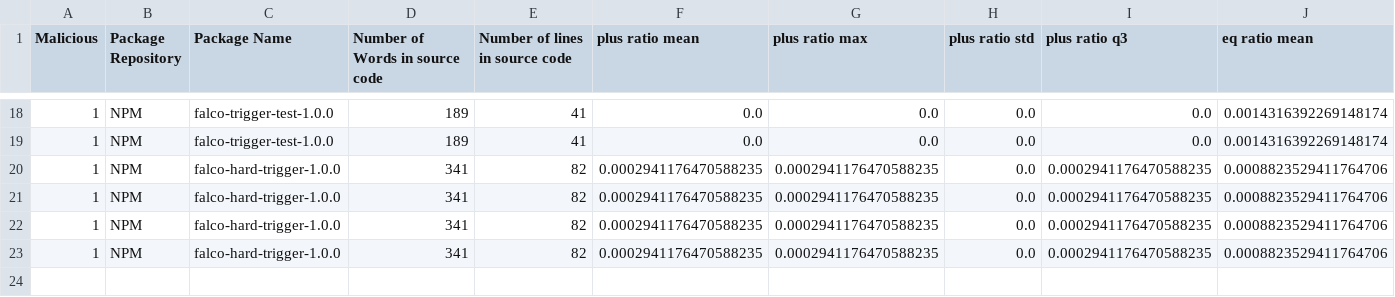
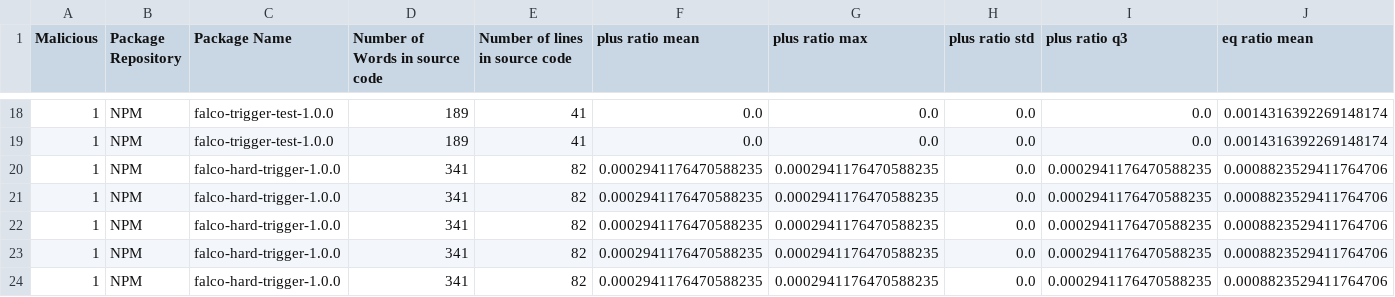
Before and after one commit to Hadeelalmokhtar/DanahCopy5, a CSV file: CTI_Storage/enriched_cti_dataset.csv, drawn as a sheet; only a part is shown, gaps mark what is left out; rows hold the shown columns only; the diff names each change by its address in the sheet, - before the commit and + after, or states it on an @@ line.

```diff
--- a/CTI_Storage/enriched_cti_dataset.csv
+++ b/CTI_Storage/enriched_cti_dataset.csv
+row 24: 1 | NPM | falco-hard-trigger-1.0.0 | 341 | 82 | 0.0002941176470588235 | 0.0002941176470588235 | 0.0 | 0.0002941176470588235 | 0.0008823529411764706
```
Also changed, not shown: 4 other files.
